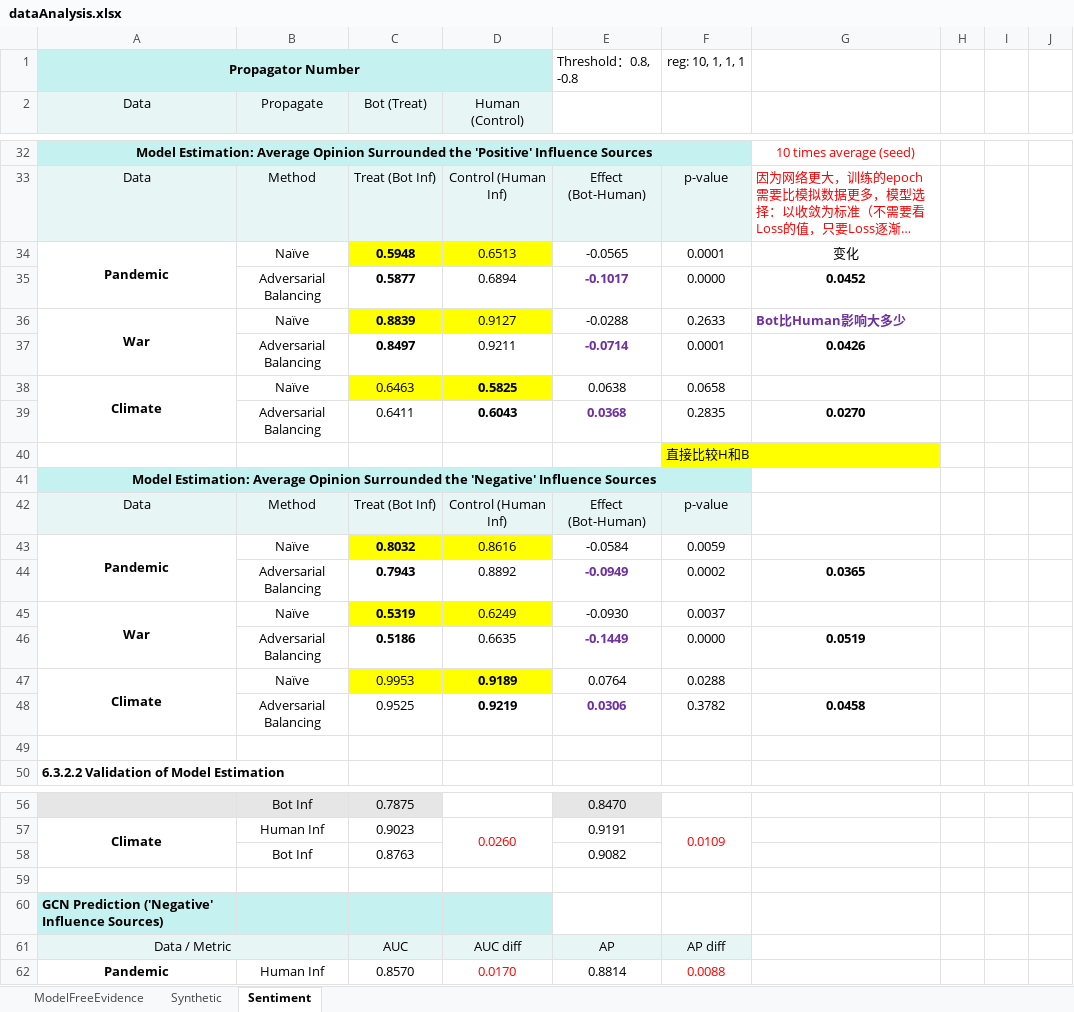
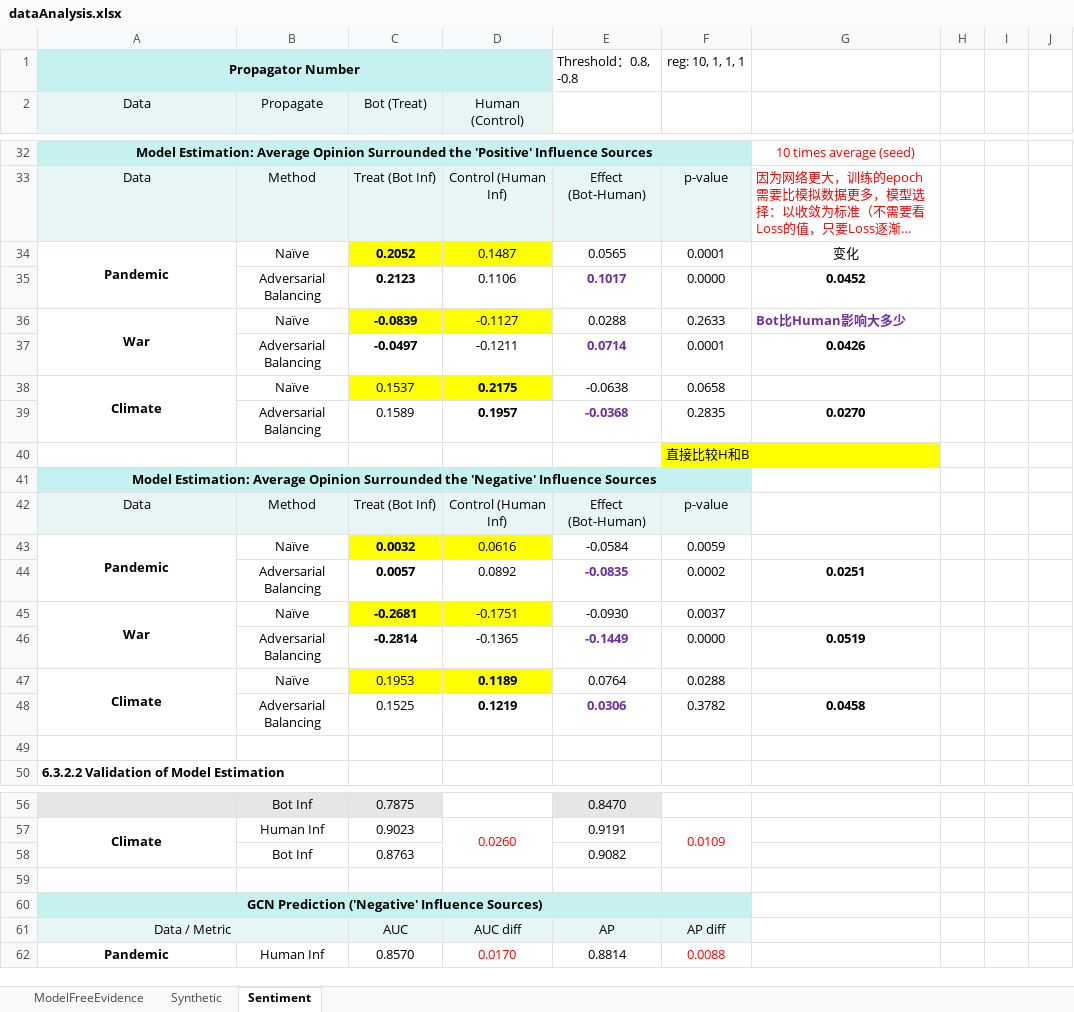
Before and after one commit to ZaccWu/botImpact, an Excel workbook: dataAnalysis.xlsx, sheet Sentiment, drawn as a sheet; only a part is shown, gaps mark what is left out; long unchanged cells end in …; values as stored, in another font and other column widths than the file's, no borders; removed rows and columns are numbered as before the commit, all else as after; the diff covers the shown part only; the diff names each change by its address in the sheet, - before the commit and + after, or states it on an @@ line.

```diff
--- a/dataAnalysis.xlsx (sheet Sentiment)
+++ b/dataAnalysis.xlsx (sheet Sentiment)
-C34 (Bot (Treat)): 0.5948
+C34 (Bot (Treat)): 0.2052
-D34 (Human (Control)): 0.6513
+D34 (Human (Control)): 0.1487
-E34: -0.0565
+E34: 0.0565
-C35 (Bot (Treat)): 0.5877
+C35 (Bot (Treat)): 0.2123
-D35 (Human (Control)): 0.6894
+D35 (Human (Control)): 0.1106
-E35: -0.1017
+E35: 0.1017
-C36 (Bot (Treat)): 0.8839
+C36 (Bot (Treat)): -0.0839
-D36 (Human (Control)): 0.9127
+D36 (Human (Control)): -0.1127
-E36: -0.0288
+E36: 0.0288
-C37 (Bot (Treat)): 0.8497
+C37 (Bot (Treat)): -0.0497
-D37 (Human (Control)): 0.9211
+D37 (Human (Control)): -0.1211
-E37: -0.0714
+E37: 0.0714
-C38 (Bot (Treat)): 0.6463
+C38 (Bot (Treat)): 0.1537
-D38 (Human (Control)): 0.5825
+D38 (Human (Control)): 0.2175
-E38: 0.0638
+E38: -0.0638
-C39 (Bot (Treat)): 0.6411
+C39 (Bot (Treat)): 0.1589
-D39 (Human (Control)): 0.6043
+D39 (Human (Control)): 0.1957
-E39: 0.0368
+E39: -0.0368
-C43 (Bot (Treat)): 0.8032
+C43 (Bot (Treat)): 0.0032
-D43 (Human (Control)): 0.8616
+D43 (Human (Control)): 0.0616
-row 44:  | Adversarial Balancing | 0.7943 | 0.8892 | -0.0949 | 0.0002 | 0.0365
+row 44:  | Adversarial Balancing | 0.0057 | 0.0892 | -0.0835 | 0.0002 | 0.0251
-C45 (Bot (Treat)): 0.5319
+C45 (Bot (Treat)): -0.2681
-D45 (Human (Control)): 0.6249
+D45 (Human (Control)): -0.1751
-C46 (Bot (Treat)): 0.5186
+C46 (Bot (Treat)): -0.2814
-D46 (Human (Control)): 0.6635
+D46 (Human (Control)): -0.1365
-C47 (Bot (Treat)): 0.9953
+C47 (Bot (Treat)): 0.1953
-D47 (Human (Control)): 0.9189
+D47 (Human (Control)): 0.1189
-C48 (Bot (Treat)): 0.9525
+C48 (Bot (Treat)): 0.1525
-D48 (Human (Control)): 0.9219
+D48 (Human (Control)): 0.1219
-A60 alignment: left
+A60 alignment: center
+A60:F60 merged
-E60:F60 fill: none
+E60:F60 fill: #C5F2F1
```
Also changed, not shown: 23 added rows, 13 removed rows, 5 edited cells, cell formats and merged cells elsewhere in this sheet, 1 other file.
